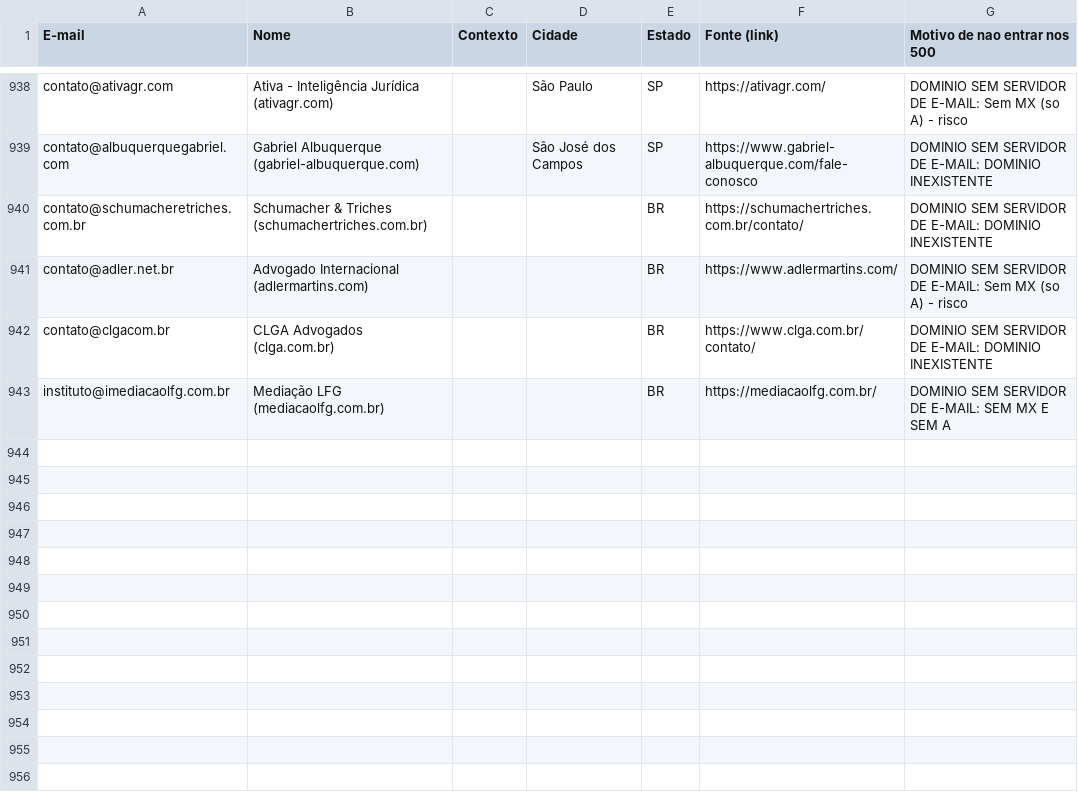
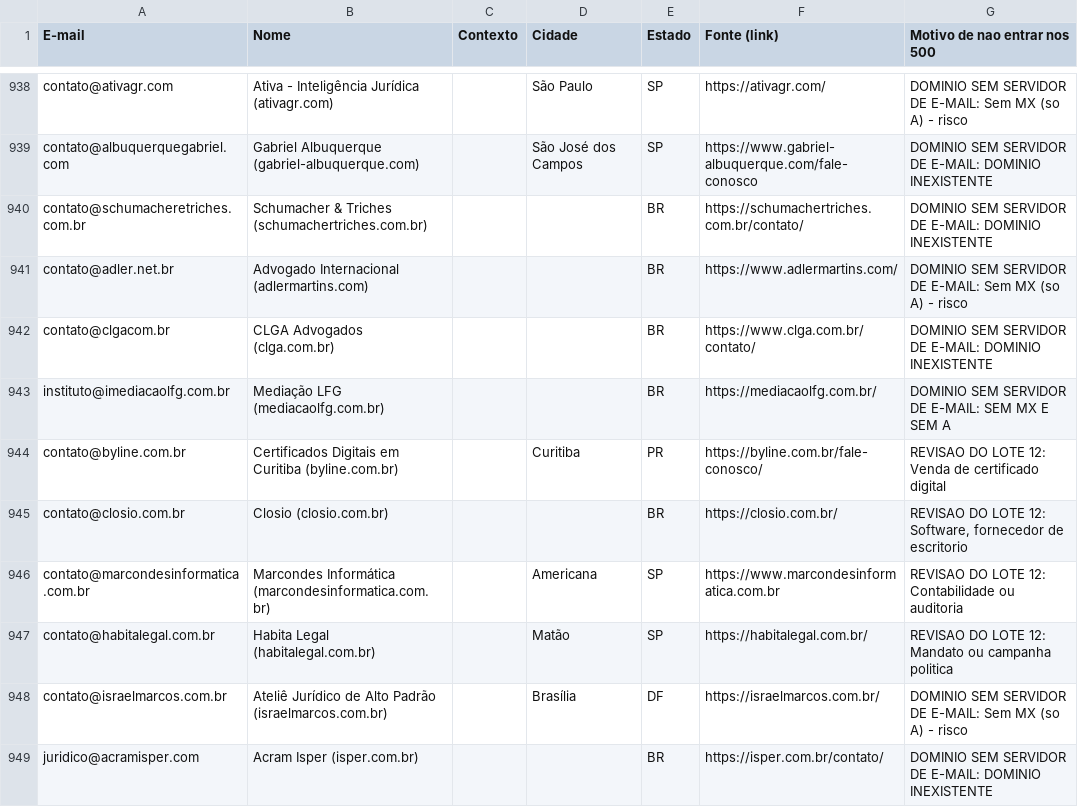
Before and after one commit to lucaspalharesadv-lgtm/meu-projeto, a CSV file: prospeccao_juridica/outros_emails_capturados.csv, drawn as a sheet; only a part is shown, gaps mark what is left out; the diff names each change by its address in the sheet, - before the commit and + after, or states it on an @@ line.

```diff
--- a/prospeccao_juridica/outros_emails_capturados.csv
+++ b/prospeccao_juridica/outros_emails_capturados.csv
+row 944: contato@byline.com.br | Certificados Digitais em Curitiba (byline.com.br) |  | Curitiba | PR | https://byline.com.br/fale-conosco/ | REVISAO DO LOTE 12: Venda de certificado digital
+row 945: contato@closio.com.br | Closio (closio.com.br) |  |  | BR | https://closio.com.br/ | REVISAO DO LOTE 12: Software, fornecedor de escritorio
+row 946: contato@marcondesinformatica.com.br | Marcondes Informática (marcondesinformatica.com.br) |  | Americana | SP | https://www.marcondesinformatica.com.br | REVISAO DO LOTE 12: Contabilidade ou auditoria
+row 947: contato@habitalegal.com.br | Habita Legal (habitalegal.com.br) |  | Matão | SP | https://habitalegal.com.br/ | REVISAO DO LOTE 12: Mandato ou campanha politica
+row 948: contato@israelmarcos.com.br | Ateliê Jurídico de Alto Padrão (israelmarcos.com.br) |  | Brasília | DF | https://israelmarcos.com.br/ | DOMINIO SEM SERVIDOR DE E-MAIL: Sem MX (so A) - risco
+row 949: juridico@acramisper.com | Acram Isper (isper.com.br) |  |  | BR | https://isper.com.br/contato/ | DOMINIO SEM SERVIDOR DE E-MAIL: DOMINIO INEXISTENTE
```
Also changed, not shown: 43 other files.
